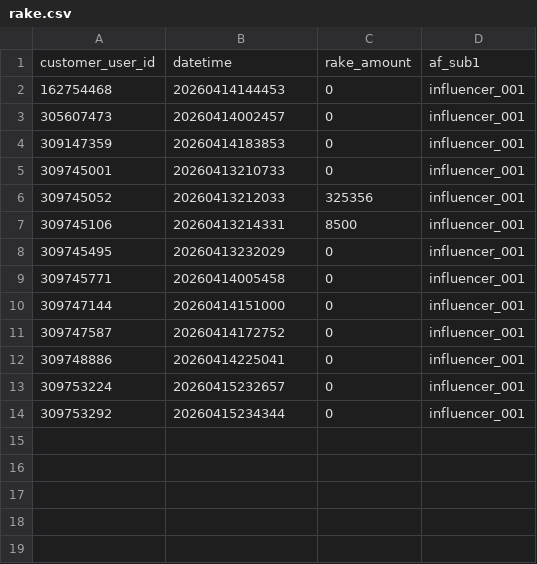
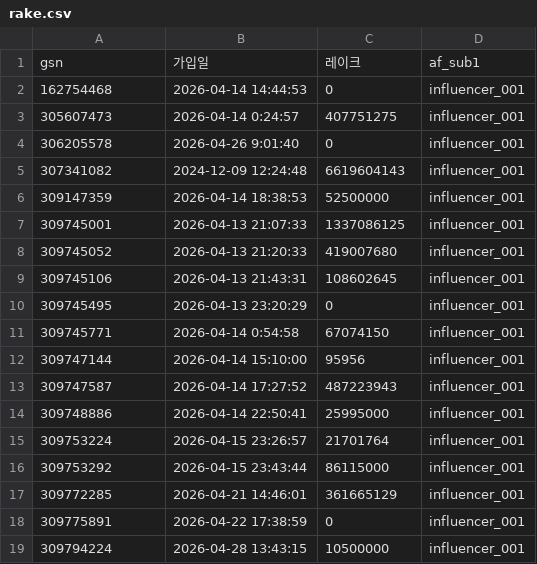
Before and after one commit to jiny96/influencer-dashboard, a CSV file: rake.csv, drawn as a sheet.

Commit message:
Update rake.csv

```diff
--- a/rake.csv
+++ b/rake.csv
@@ -1,14 +1,19 @@
-customer_user_id,datetime,rake_amount,af_sub1
-162754468,20260414144453,0,influencer_001
-305607473,20260414002457,0,influencer_001
-309147359,20260414183853,0,influencer_001
-309745001,20260413210733,0,influencer_001
-309745052,20260413212033,325356,influencer_001
-309745106,20260413214331,8500,influencer_001
-309745495,20260413232029,0,influencer_001
-309745771,20260414005458,0,influencer_001
-309747144,20260414151000,0,influencer_001
-309747587,20260414172752,0,influencer_001
-309748886,20260414225041,0,influencer_001
-309753224,20260415232657,0,influencer_001
-309753292,20260415234344,0,influencer_001
+gsn,가입일,레이크,af_sub1
+162754468,2026-04-14 14:44:53,0,influencer_001
+305607473,2026-04-14 0:24:57,407751275,influencer_001
+306205578,2026-04-26 9:01:40,0,influencer_001
+307341082,2024-12-09 12:24:48,6619604143,influencer_001
+309147359,2026-04-14 18:38:53,52500000,influencer_001
+309745001,2026-04-13 21:07:33,1337086125,influencer_001
+309745052,2026-04-13 21:20:33,419007680,influencer_001
+309745106,2026-04-13 21:43:31,108602645,influencer_001
+309745495,2026-04-13 23:20:29,0,influencer_001
+309745771,2026-04-14 0:54:58,67074150,influencer_001
+309747144,2026-04-14 15:10:00,95956,influencer_001
+309747587,2026-04-14 17:27:52,487223943,influencer_001
+309748886,2026-04-14 22:50:41,25995000,influencer_001
+309753224,2026-04-15 23:26:57,21701764,influencer_001
+309753292,2026-04-15 23:43:44,86115000,influencer_001
+309772285,2026-04-21 14:46:01,361665129,influencer_001
+309775891,2026-04-22 17:38:59,0,influencer_001
+309794224,2026-04-28 13:43:15,10500000,influencer_001
```
